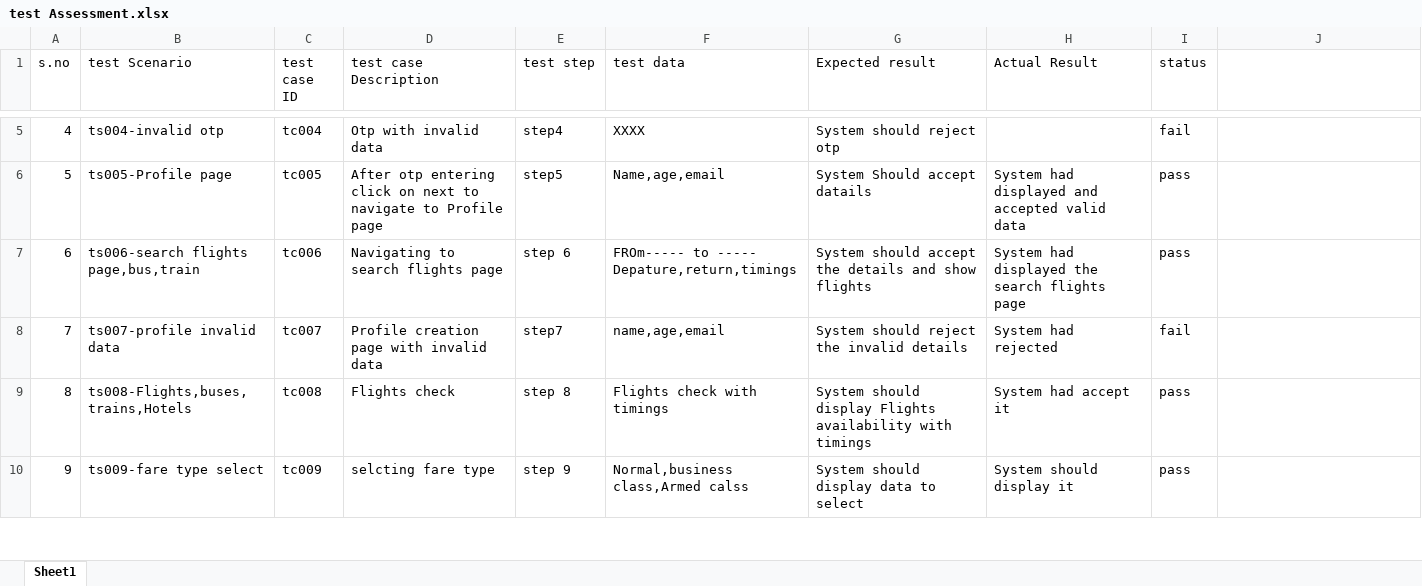
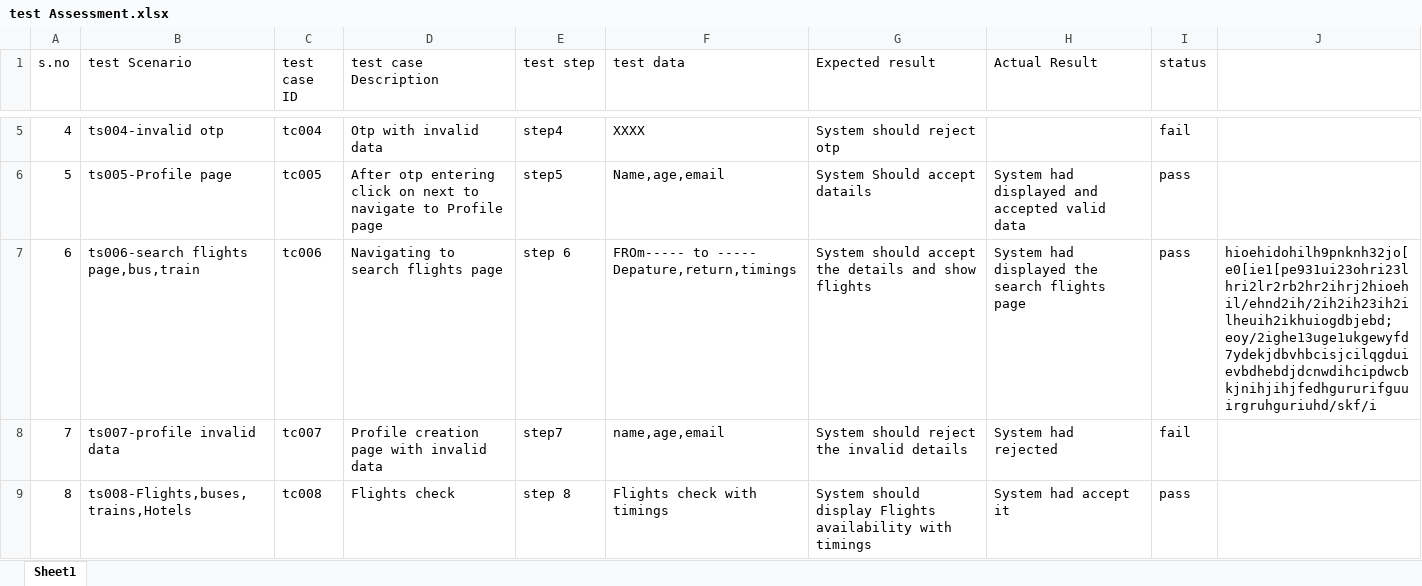
Before and after one commit to prasad-017/code, an Excel workbook: test Assessment.xlsx, sheet Sheet1, drawn as a sheet; only a part is shown, gaps mark what is left out; the shorter side is filled out with more unchanged rows; values as stored, in another font and other column widths than the file's, no borders; the diff names each change by its address in the sheet, - before the commit and + after, or states it on an @@ line.

```diff
--- a/test Assessment.xlsx (sheet Sheet1)
+++ b/test Assessment.xlsx (sheet Sheet1)
-J7: (empty)
+J7: hioehidohilh9pnknh32jo[e0[ie1[pe931ui23ohri23lhri2lr2rb2hr2ihrj2hioehil/ehnd2ih/2ih2ih23ih2ilheuih2ikhuiogdbjebd;eoy/2ighe13uge1ukgewyfd7ydekjdbvhbcisjcilqgduievbdhebdjdcnwdihcipdwcbkjnihjihjfedhgururifguuirgruhguriuhd/skf/i
```
Also changed, not shown: 1 other file.
